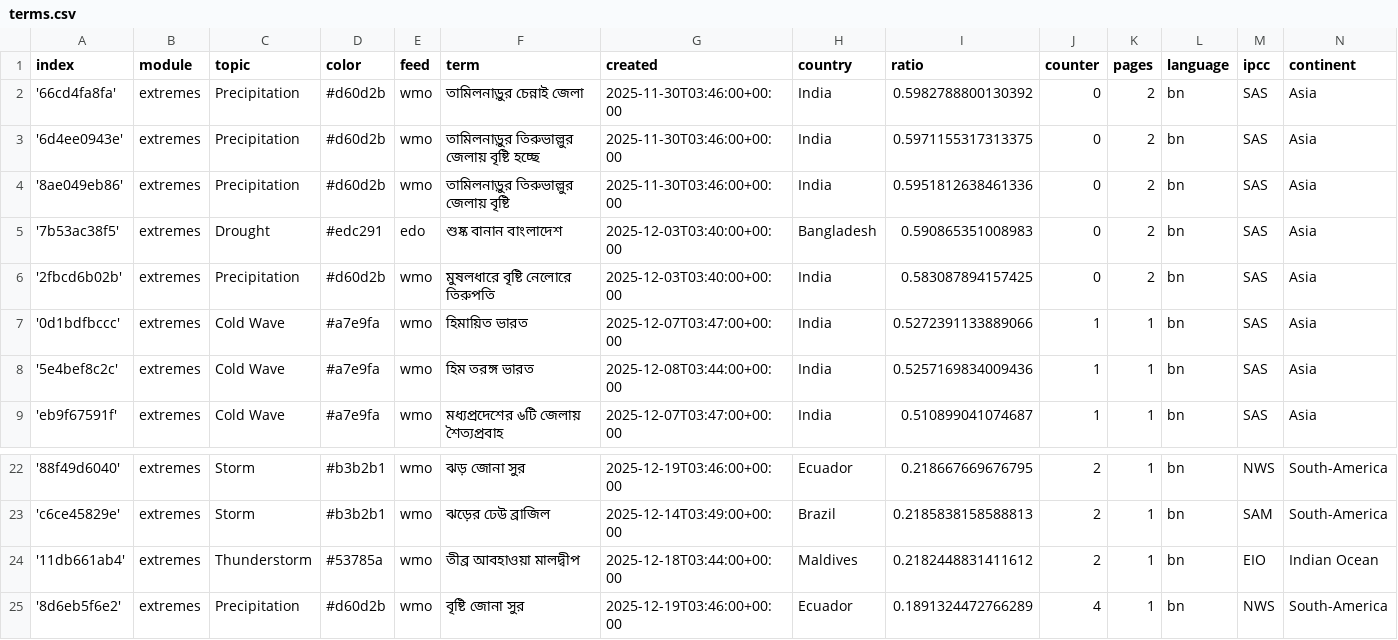
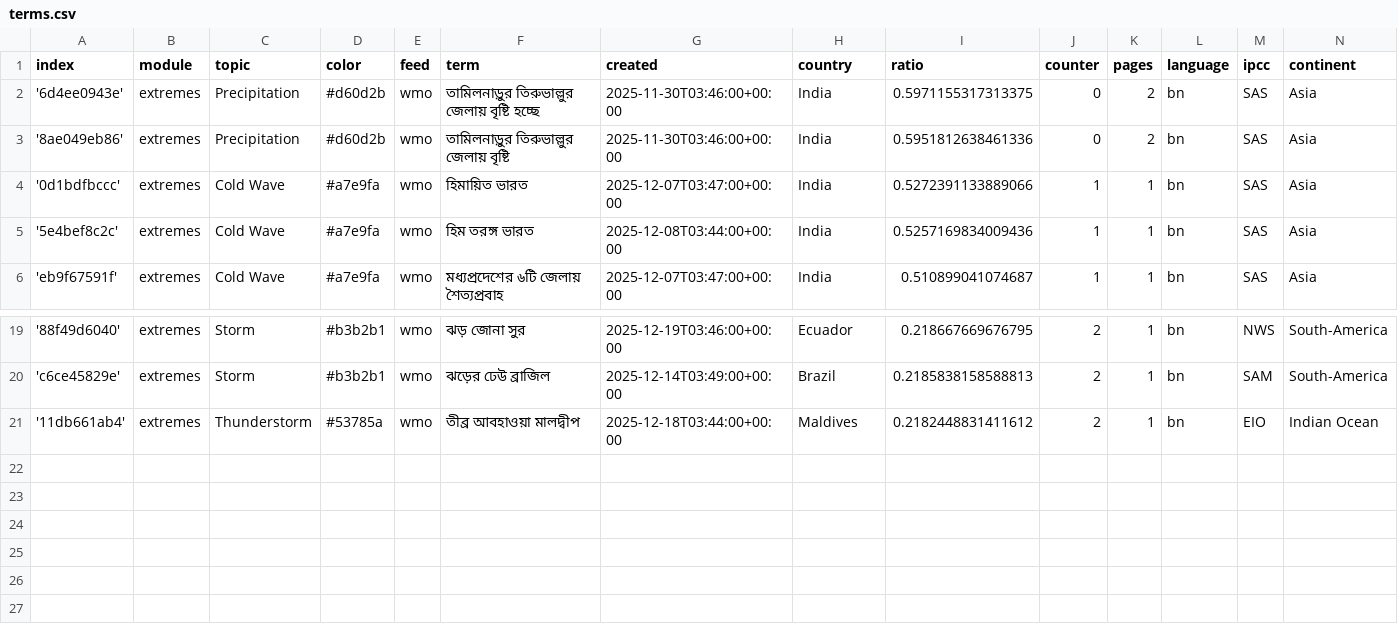
Before and after one commit to sonjanews/bengaliExtremes, a CSV file: terms.csv, drawn as a sheet; only a part is shown, gaps mark what is left out.

Commit message:
Commit from GitHub Actions (harvest:0.0)

```diff
--- a/terms.csv
+++ b/terms.csv
@@ -1,7 +1,4 @@
 index,module,topic,color,feed,term,created,country,ratio,counter,pages,language,ipcc,continent
-'66cd4fa8fa',extremes,Precipitation,#d60d2b,wmo,তামিলনাড়ুর চেন্নাই জেলা,2025-11-30T03:46:00+00:00,India,0.5982788800130392,0,2,bn,SAS,Asia
 '6d4ee0943e',extremes,Precipitation,#d60d2b,wmo,তামিলনাড়ুর তিরুভাল্লুর জেলায় বৃষ্টি হচ্ছে,2025-11-30T03:46:00+00:00,India,0.5971155317313375,0,2,bn,SAS,Asia
 '8ae049eb86',extremes,Precipitation,#d60d2b,wmo,তামিলনাড়ুর তিরুভাল্লুর জেলায় বৃষ্টি,2025-11-30T03:46:00+00:00,India,0.5951812638461336,0,2,bn,SAS,Asia
-'7b53ac38f5',extremes,Drought,#edc291,edo,শুষ্ক বানান বাংলাদেশ,2025-12-03T03:40:00+00:00,Bangladesh,0.590865351008983,0,2,bn,SAS,Asia
-'2fbcd6b02b',extremes,Precipitation,#d60d2b,wmo,মুষলধারে বৃষ্টি নেলোরে তিরুপতি,2025-12-03T03:40:00+00:00,India,0.583087894157425,0,2,bn,SAS,Asia
 '0d1bdfbccc',extremes,Cold Wave,#a7e9fa,wmo,হিমায়িত ভারত,2025-12-07T03:47:00+00:00,India,0.5272391133889066,1,1,bn,SAS,Asia
@@ -24,2 +21 @@ index,module,topic,color,feed,term,created,country,ratio,counter,pages,language,
 '11db661ab4',extremes,Thunderstorm,#53785a,wmo,তীব্র আবহাওয়া মালদ্বীপ,2025-12-18T03:44:00+00:00,Maldives,0.2182448831411612,2,1,bn,EIO,Indian Ocean
-'8d6eb5f6e2',extremes,Precipitation,#d60d2b,wmo,বৃষ্টি জোনা সুর,2025-12-19T03:46:00+00:00,Ecuador,0.1891324472766289,4,1,bn,NWS,South-America
```
